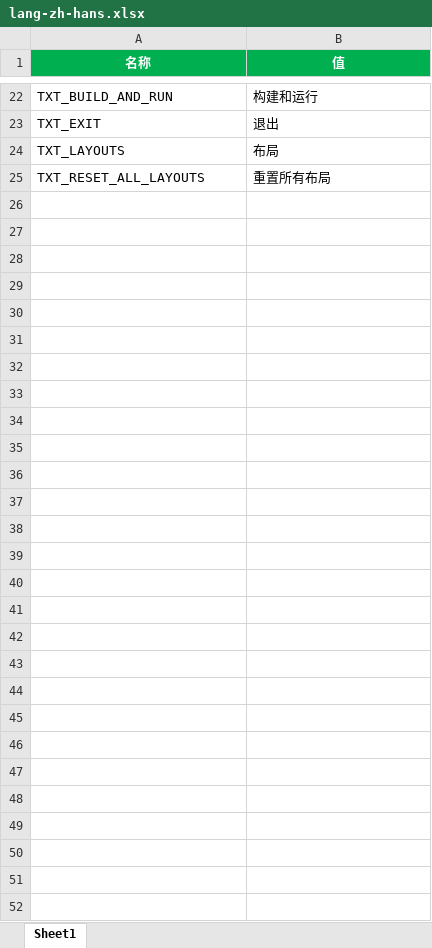
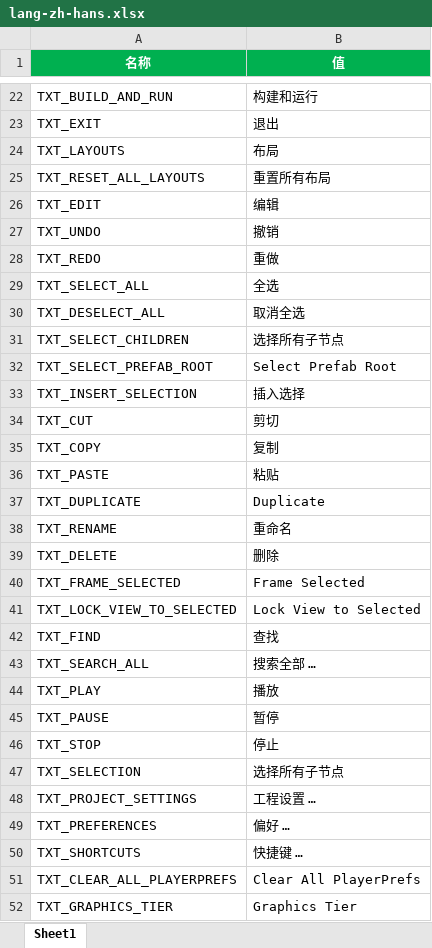
Before and after one commit to answerear/Tiny3D, an Excel workbook: source/Tools/LanguageGenerator/Editor/lang-zh-hans.xlsx, sheet Sheet1, drawn as a sheet; only a part is shown, gaps mark what is left out; values as stored, in another font and other column widths than the file's, no borders; the diff names each change by its address in the sheet, - before the commit and + after, or states it on an @@ line.

Commit message:
【TinyEditor】加入编辑菜单及其菜单项；整理菜单代码

```diff
--- a/source/Tools/LanguageGenerator/Editor/lang-zh-hans.xlsx (sheet Sheet1)
+++ b/source/Tools/LanguageGenerator/Editor/lang-zh-hans.xlsx (sheet Sheet1)
+row 26: TXT_EDIT | 编辑
+row 27: TXT_UNDO | 撤销
+row 28: TXT_REDO | 重做
+row 29: TXT_SELECT_ALL | 全选
+row 30: TXT_DESELECT_ALL | 取消全选
+row 31: TXT_SELECT_CHILDREN | 选择所有子节点
+row 32: TXT_SELECT_PREFAB_ROOT | Select Prefab Root
+row 33: TXT_INSERT_SELECTION | 插入选择
+row 34: TXT_CUT | 剪切
+row 35: TXT_COPY | 复制
+row 36: TXT_PASTE | 粘贴
+row 37: TXT_DUPLICATE | Duplicate
+row 38: TXT_RENAME | 重命名
+row 39: TXT_DELETE | 删除
+row 40: TXT_FRAME_SELECTED | Frame Selected
+row 41: TXT_LOCK_VIEW_TO_SELECTED | Lock View to Selected
+row 42: TXT_FIND | 查找
+row 43: TXT_SEARCH_ALL | 搜索全部 …
+row 44: TXT_PLAY | 播放
+row 45: TXT_PAUSE | 暂停
+row 46: TXT_STOP | 停止
+row 47: TXT_SELECTION | 选择所有子节点
+row 48: TXT_PROJECT_SETTINGS | 工程设置 …
+row 49: TXT_PREFERENCES | 偏好 …
+row 50: TXT_SHORTCUTS | 快捷键 …
+row 51: TXT_CLEAR_ALL_PLAYERPREFS | Clear All PlayerPrefs
+row 52: TXT_GRAPHICS_TIER | Graphics Tier
```
Also changed, not shown: source/Tools/LanguageGenerator/Editor/lang-en-us.xlsx, 2 other files.
